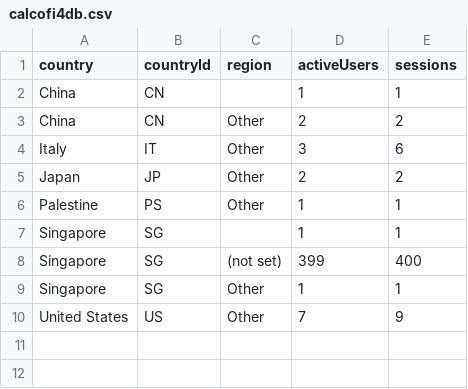
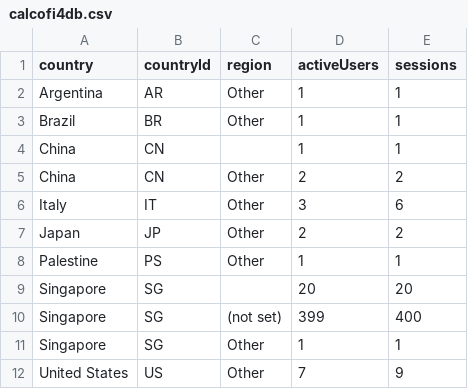
Before and after one commit to CalCOFI/analytics, a CSV file: static/data/geo/calcofi4db.csv, drawn as a sheet.

Commit message:
data: refresh usage from GA4

```diff
--- a/static/data/geo/calcofi4db.csv
+++ b/static/data/geo/calcofi4db.csv
@@ -1,2 +1,4 @@
 country,countryId,region,activeUsers,sessions
+Argentina,AR,Other,1,1
+Brazil,BR,Other,1,1
 China,CN,,1,1
@@ -6,3 +8,3 @@ Japan,JP,Other,2,2
 Palestine,PS,Other,1,1
-Singapore,SG,,1,1
+Singapore,SG,,20,20
 Singapore,SG,(not set),399,400
```
Also changed, not shown: static/data/daily/calcofi4db.csv, static/data/daily/docs.csv, 13 other files.
